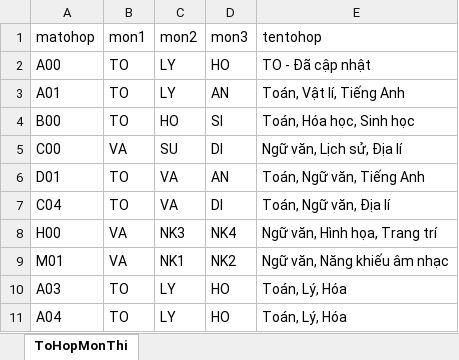
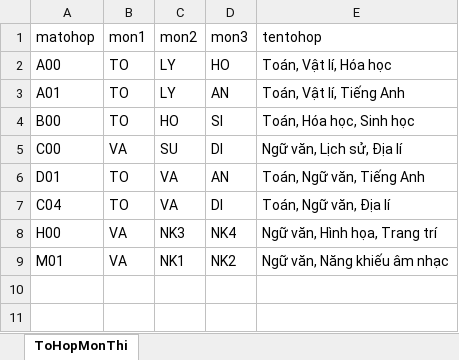
Before and after one commit to HaoWasabi/TuVanTuyenSinh, an Excel workbook: src/main/resources/tohop_export.xlsx, sheet ToHopMonThi, drawn as a sheet; values as stored, in another font and other column widths than the file's, no borders; the diff names each change by its address in the sheet, - before the commit and + after, or states it on an @@ line.

```diff
--- a/src/main/resources/tohop_export.xlsx (sheet ToHopMonThi)
+++ b/src/main/resources/tohop_export.xlsx (sheet ToHopMonThi)
-E2 (tentohop): TO - Đã cập nhật
+E2 (tentohop): Toán, Vật lí, Hóa học
-row 10: A03 | TO | LY | HO | Toán, Lý, Hóa
-row 11: A04 | TO | LY | HO | Toán, Lý, Hóa
```
Also changed, not shown: 5 other files.
